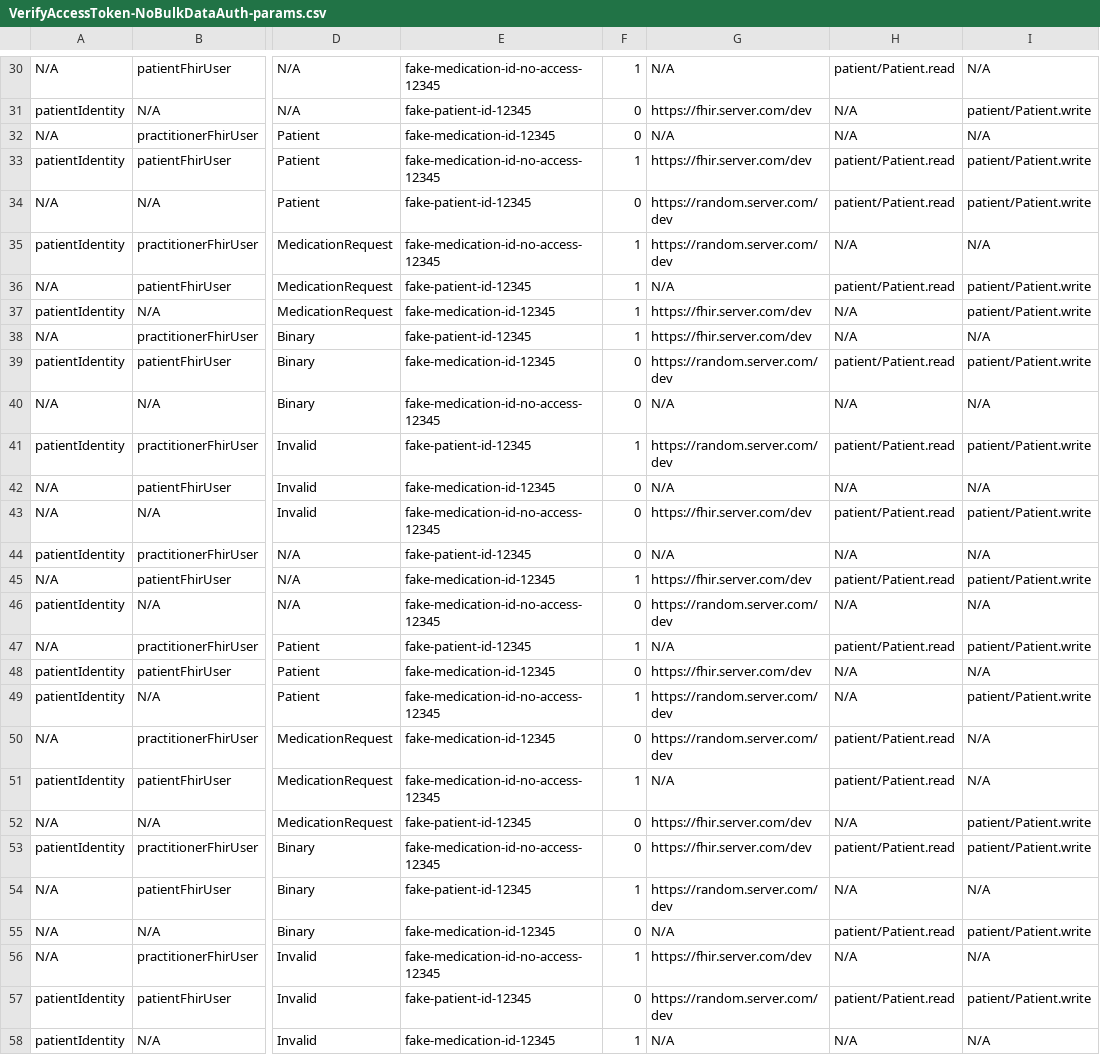
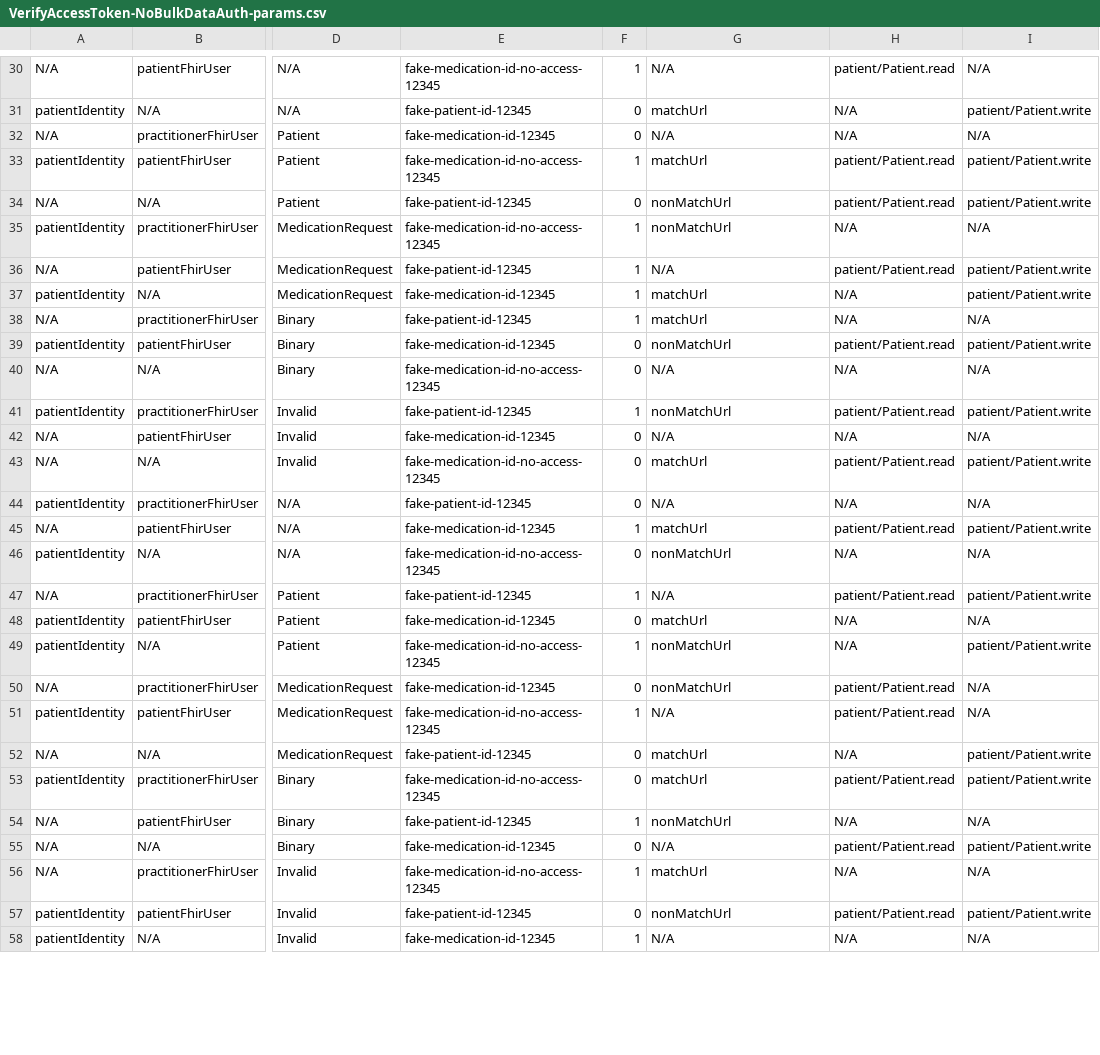
Before and after one commit to awslabs/fhir-works-on-aws-authz-smart, a CSV file: src/comboTest/params/VerifyAccessToken-NoBulkDataAuth-params.csv, drawn as a sheet; only a part is shown, gaps mark what is left out; the diff covers the shown part only; the diff names each change by its address in the sheet, - before the commit and + after, or states it on an @@ line.

```diff
--- a/src/comboTest/params/VerifyAccessToken-NoBulkDataAuth-params.csv
+++ b/src/comboTest/params/VerifyAccessToken-NoBulkDataAuth-params.csv
-G31: https://fhir.server.com/dev
+G31: matchUrl
-G33: https://fhir.server.com/dev
+G33: matchUrl
-G34:G35: https://random.server.com/dev
+G34:G35: nonMatchUrl
-G37:G38: https://fhir.server.com/dev
+G37:G38: matchUrl
-G39: https://random.server.com/dev
+G39: nonMatchUrl
-G41: https://random.server.com/dev
+G41: nonMatchUrl
-G43: https://fhir.server.com/dev
+G43: matchUrl
-G45: https://fhir.server.com/dev
+G45: matchUrl
-G46: https://random.server.com/dev
+G46: nonMatchUrl
-G48: https://fhir.server.com/dev
+G48: matchUrl
-G49:G50: https://random.server.com/dev
+G49:G50: nonMatchUrl
-G52:G53: https://fhir.server.com/dev
+G52:G53: matchUrl
-G54: https://random.server.com/dev
+G54: nonMatchUrl
-G56: https://fhir.server.com/dev
+G56: matchUrl
-G57: https://random.server.com/dev
+G57: nonMatchUrl
```
Also changed, not shown: 121 edited cells elsewhere in this file, src/comboTest/params/VerifyAccessToken-BulkDataAuth-params.csv, 6 other files.
